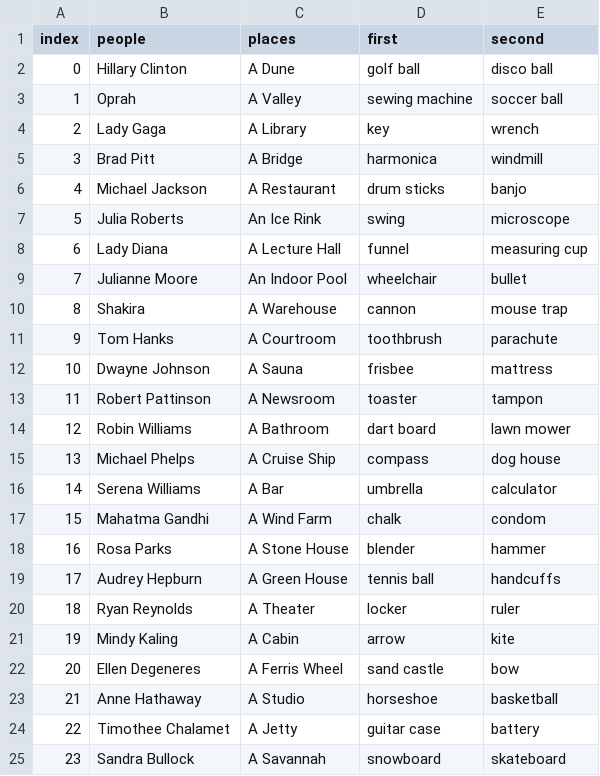
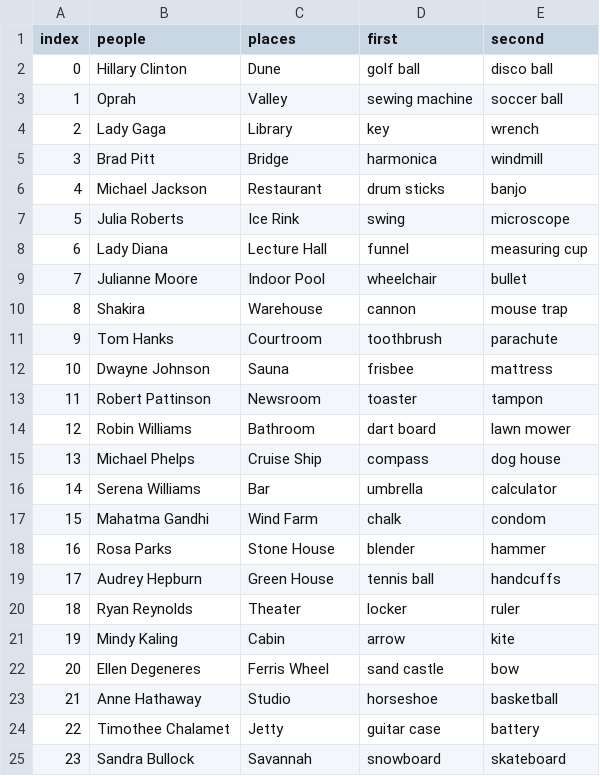
Before and after one commit to memobc/indivTriadJS, a CSV file: experiment_data.csv, drawn as a sheet.

```diff
--- a/experiment_data.csv
+++ b/experiment_data.csv
@@ -1,25 +1,25 @@
 index,people,places,first,second
-0,Hillary Clinton,A Dune,golf ball,disco ball
-1,Oprah,A Valley,sewing machine,soccer ball
-2,Lady Gaga,A Library,key,wrench
-3,Brad Pitt,A Bridge,harmonica,windmill
-4,Michael Jackson,A Restaurant,drum sticks,banjo
-5,Julia Roberts,An Ice Rink,swing,microscope
-6,Lady Diana,A Lecture Hall,funnel,measuring cup
-7,Julianne Moore,An Indoor Pool,wheelchair,bullet
-8,Shakira,A Warehouse,cannon,mouse trap
-9,Tom Hanks,A Courtroom,toothbrush,parachute
-10,Dwayne Johnson,A Sauna,frisbee,mattress
-11,Robert Pattinson,A Newsroom,toaster,tampon
-12,Robin Williams,A Bathroom,dart board,lawn mower
-13,Michael Phelps,A Cruise Ship,compass,dog house
-14,Serena Williams,A Bar,umbrella,calculator
-15,Mahatma Gandhi,A Wind Farm,chalk,condom
-16,Rosa Parks,A Stone House,blender,hammer
-17,Audrey Hepburn,A Green House,tennis ball,handcuffs
-18,Ryan Reynolds,A Theater,locker,ruler
-19,Mindy Kaling,A Cabin,arrow,kite
-20,Ellen Degeneres,A Ferris Wheel,sand castle,bow
-21,Anne Hathaway,A Studio,horseshoe,basketball
-22,Timothee Chalamet,A Jetty,guitar case,battery
-23,Sandra Bullock,A Savannah,snowboard,skateboard
+0,Hillary Clinton,Dune,golf ball,disco ball
+1,Oprah,Valley,sewing machine,soccer ball
+2,Lady Gaga,Library,key,wrench
+3,Brad Pitt,Bridge,harmonica,windmill
+4,Michael Jackson,Restaurant,drum sticks,banjo
+5,Julia Roberts,Ice Rink,swing,microscope
+6,Lady Diana,Lecture Hall,funnel,measuring cup
+7,Julianne Moore,Indoor Pool,wheelchair,bullet
+8,Shakira,Warehouse,cannon,mouse trap
+9,Tom Hanks,Courtroom,toothbrush,parachute
+10,Dwayne Johnson,Sauna,frisbee,mattress
+11,Robert Pattinson,Newsroom,toaster,tampon
+12,Robin Williams,Bathroom,dart board,lawn mower
+13,Michael Phelps,Cruise Ship,compass,dog house
+14,Serena Williams,Bar,umbrella,calculator
+15,Mahatma Gandhi,Wind Farm,chalk,condom
+16,Rosa Parks,Stone House,blender,hammer
+17,Audrey Hepburn,Green House,tennis ball,handcuffs
+18,Ryan Reynolds,Theater,locker,ruler
+19,Mindy Kaling,Cabin,arrow,kite
+20,Ellen Degeneres,Ferris Wheel,sand castle,bow
+21,Anne Hathaway,Studio,horseshoe,basketball
+22,Timothee Chalamet,Jetty,guitar case,battery
+23,Sandra Bullock,Savannah,snowboard,skateboard
```
Also changed, not shown: 3 other files.
